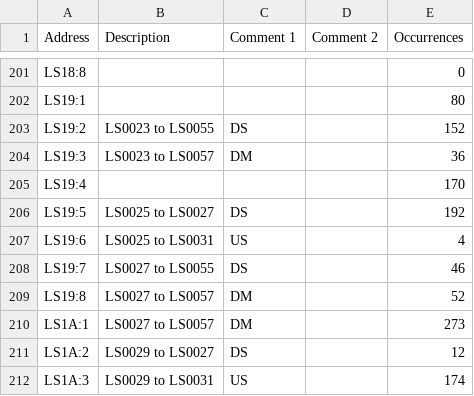
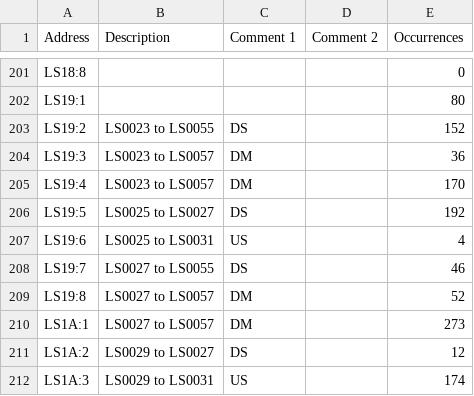
Before and after one commit to Shwam3/EASMData, a CSV file: LS Mappings.csv, drawn as a sheet; only a part is shown, gaps mark what is left out.

```diff
--- a/LS Mappings.csv
+++ b/LS Mappings.csv
@@ -204,3 +204,3 @@ LS19:2,LS0023 to LS0055,DS,,152
 LS19:3,LS0023 to LS0057,DM,,36
-LS19:4,,,,170
+LS19:4,LS0023 to LS0057,DM,,170
 LS19:5,LS0025 to LS0027,DS,,192
```
Also changed, not shown: 1 other file.
